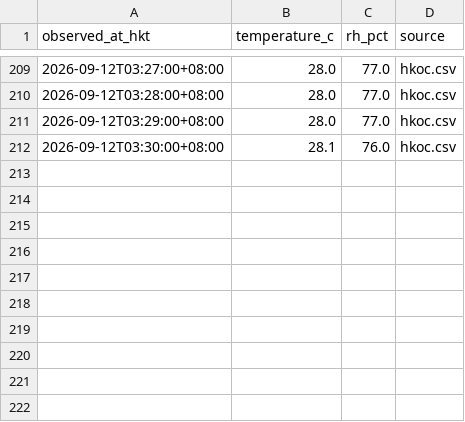
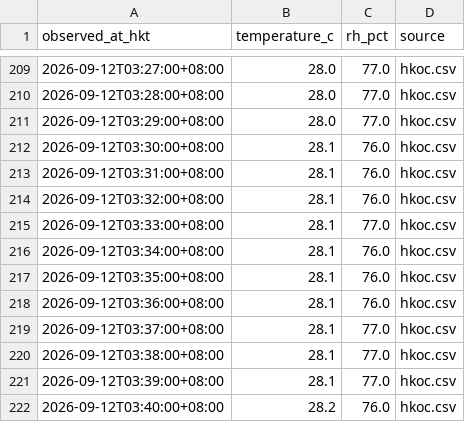
Before and after one commit to DrOwlDev/app18_hko, a CSV file: data/hko/observed/2026-09-12.csv, drawn as a sheet; only a part is shown, gaps mark what is left out.

```diff
--- a/data/hko/observed/2026-09-12.csv
+++ b/data/hko/observed/2026-09-12.csv
@@ -212 +212,11 @@ observed_at_hkt,temperature_c,rh_pct,source
 2026-09-12T03:30:00+08:00,28.1,76.0,hkoc.csv
+2026-09-12T03:31:00+08:00,28.1,76.0,hkoc.csv
+2026-09-12T03:32:00+08:00,28.1,76.0,hkoc.csv
+2026-09-12T03:33:00+08:00,28.1,77.0,hkoc.csv
+2026-09-12T03:34:00+08:00,28.1,76.0,hkoc.csv
+2026-09-12T03:35:00+08:00,28.1,76.0,hkoc.csv
+2026-09-12T03:36:00+08:00,28.1,76.0,hkoc.csv
+2026-09-12T03:37:00+08:00,28.1,77.0,hkoc.csv
+2026-09-12T03:38:00+08:00,28.1,77.0,hkoc.csv
+2026-09-12T03:39:00+08:00,28.1,77.0,hkoc.csv
+2026-09-12T03:40:00+08:00,28.2,76.0,hkoc.csv
```
Also changed, not shown: 2 other files.
